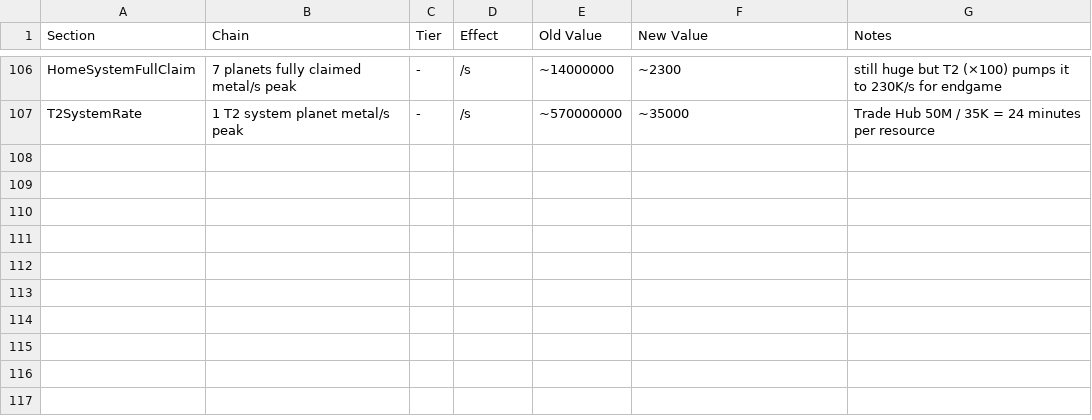
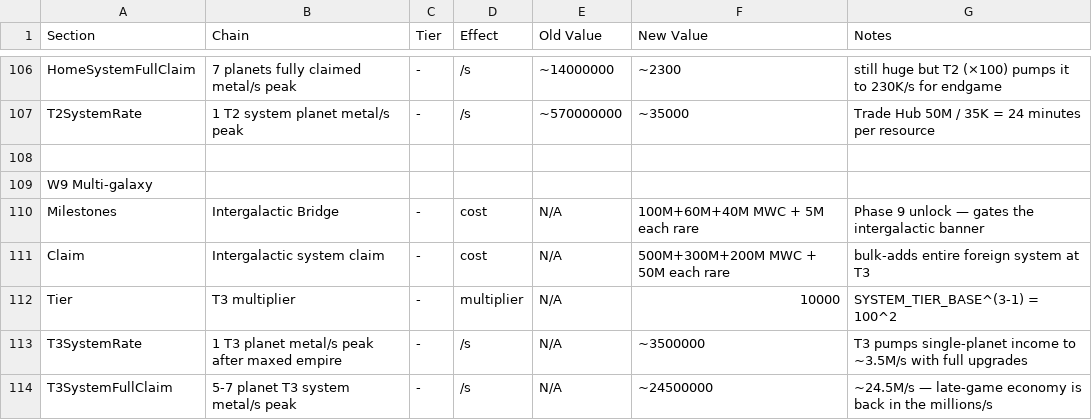
Before and after one commit to BYGGOLDENSTONE/vibe-raiders, a CSV file: docs/balance.csv, drawn as a sheet; only a part is shown, gaps mark what is left out.

```diff
--- a/docs/balance.csv
+++ b/docs/balance.csv
@@ -107 +107,8 @@ HomeSystemFullClaim,7 planets fully claimed metal/s peak,-,/s,~14000000,~2300,st
 T2SystemRate,1 T2 system planet metal/s peak,-,/s,~570000000,~35000,Trade Hub 50M / 35K = 24 minutes per resource
+,,,,,,
+W9 Multi-galaxy,,,,,,
+Milestones,Intergalactic Bridge,-,cost,N/A,100M+60M+40M MWC + 5M each rare,Phase 9 unlock — gates the intergalactic banner
+Claim,Intergalactic system claim,-,cost,N/A,500M+300M+200M MWC + 50M each rare,bulk-adds entire foreign system at T3
+Tier,T3 multiplier,-,multiplier,N/A,10000,SYSTEM_TIER_BASE^(3-1) = 100^2
+T3SystemRate,1 T3 planet metal/s peak after maxed empire,-,/s,N/A,~3500000,T3 pumps single-planet income to ~3.5M/s with full upgrades
+T3SystemFullClaim,5-7 planet T3 system metal/s peak,-,/s,N/A,~24500000,~24.5M/s — late-game economy is back in the millions/s
```
Also changed, not shown: 21 other files.
